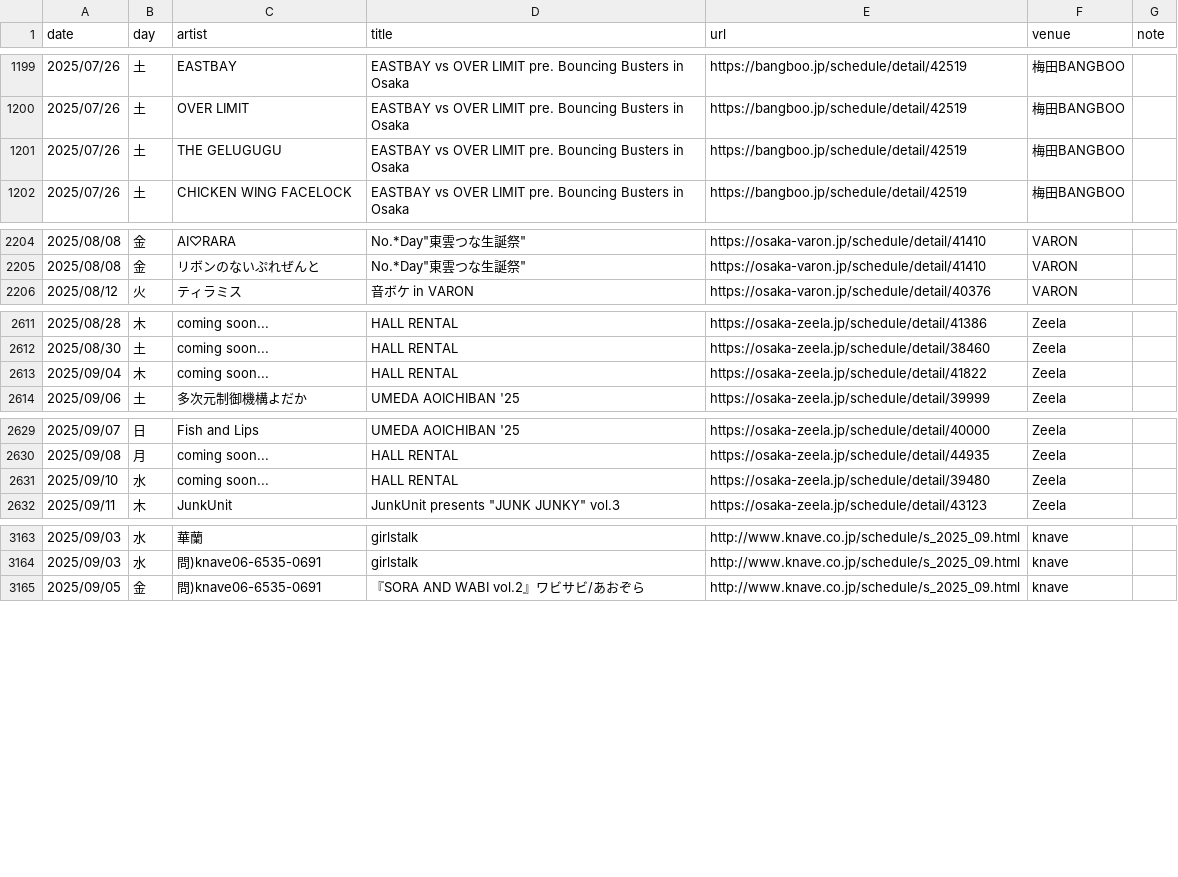
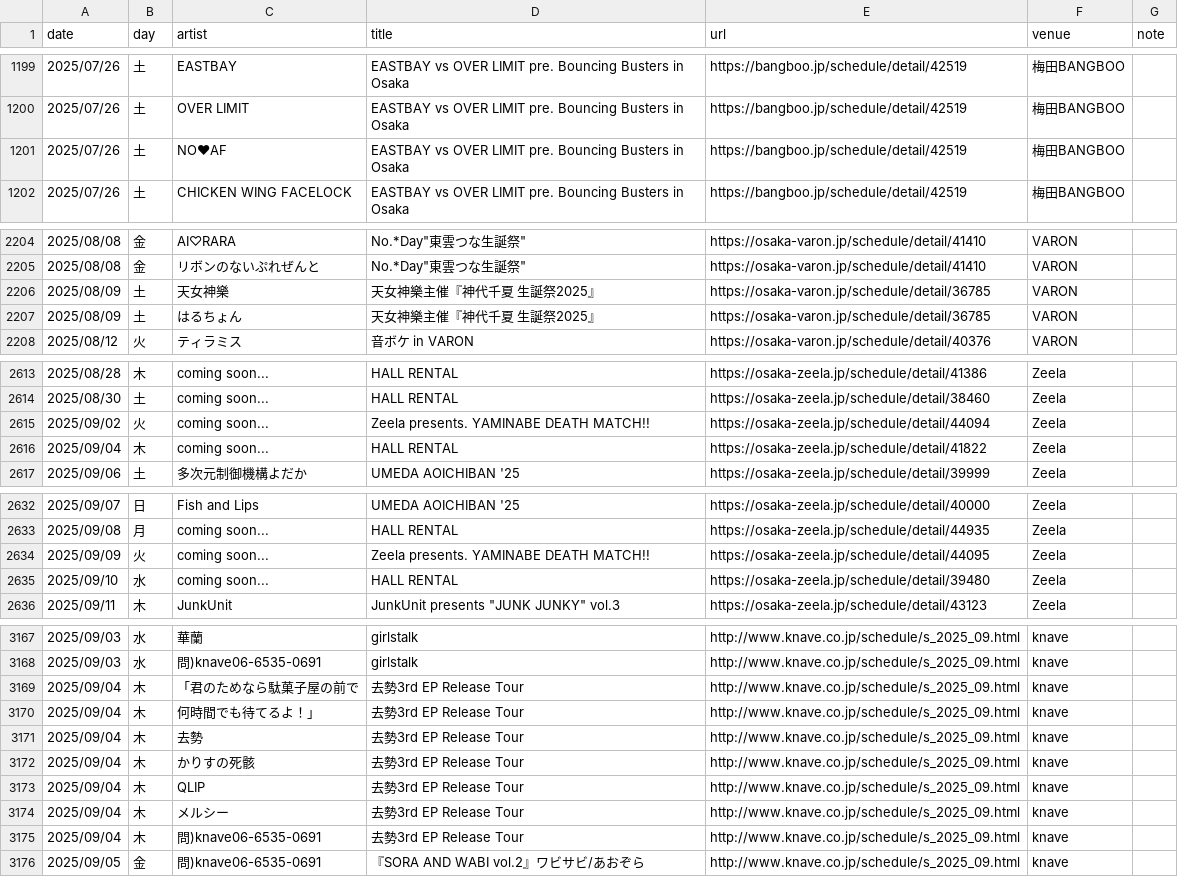
Before and after one commit to yoshitaka-ishizu/livesearch, a CSV file: backend/data/events.csv, drawn as a sheet; only a part is shown, gaps mark what is left out; the diff covers the shown part only; the diff names each change by its address in the sheet, - before the commit and + after, or states it on an @@ line.

```diff
--- a/backend/data/events.csv
+++ b/backend/data/events.csv
-C1201 (artist): THE GELUGUGU
+C1201 (artist): NO❤AF
+row 2206: 2025/08/09 | 土 | 天女神樂 | 天女神樂主催『神代千夏 生誕祭2025』 | https://osaka-varon.jp/schedule/detail/36785 | VARON
+row 2207: 2025/08/09 | 土 | はるちょん | 天女神樂主催『神代千夏 生誕祭2025』 | https://osaka-varon.jp/schedule/detail/36785 | VARON
+row 2615: 2025/09/02 | 火 | coming soon... | Zeela presents. YAMINABE DEATH MATCH!! | https://osaka-zeela.jp/schedule/detail/44094 | Zeela
+row 2634: 2025/09/09 | 火 | coming soon... | Zeela presents. YAMINABE DEATH MATCH!! | https://osaka-zeela.jp/schedule/detail/44095 | Zeela
+row 3169: 2025/09/04 | 木 | 「君のためなら駄菓子屋の前で | 去勢3rd EP Release Tour | http://www.knave.co.jp/schedule/s_2025_09.html | knave
+row 3170: 2025/09/04 | 木 | 何時間でも待てるよ！」 | 去勢3rd EP Release Tour | http://www.knave.co.jp/schedule/s_2025_09.html | knave
+row 3171: 2025/09/04 | 木 | 去勢 | 去勢3rd EP Release Tour | http://www.knave.co.jp/schedule/s_2025_09.html | knave
+row 3172: 2025/09/04 | 木 | かりすの死骸 | 去勢3rd EP Release Tour | http://www.knave.co.jp/schedule/s_2025_09.html | knave
+row 3173: 2025/09/04 | 木 | QLIP | 去勢3rd EP Release Tour | http://www.knave.co.jp/schedule/s_2025_09.html | knave
+row 3174: 2025/09/04 | 木 | メルシー | 去勢3rd EP Release Tour | http://www.knave.co.jp/schedule/s_2025_09.html | knave
+row 3175: 2025/09/04 | 木 | 問)knave06-6535-0691 | 去勢3rd EP Release Tour | http://www.knave.co.jp/schedule/s_2025_09.html | knave
```
Also changed, not shown: 1 edited cell elsewhere in this file, 1 other file.
